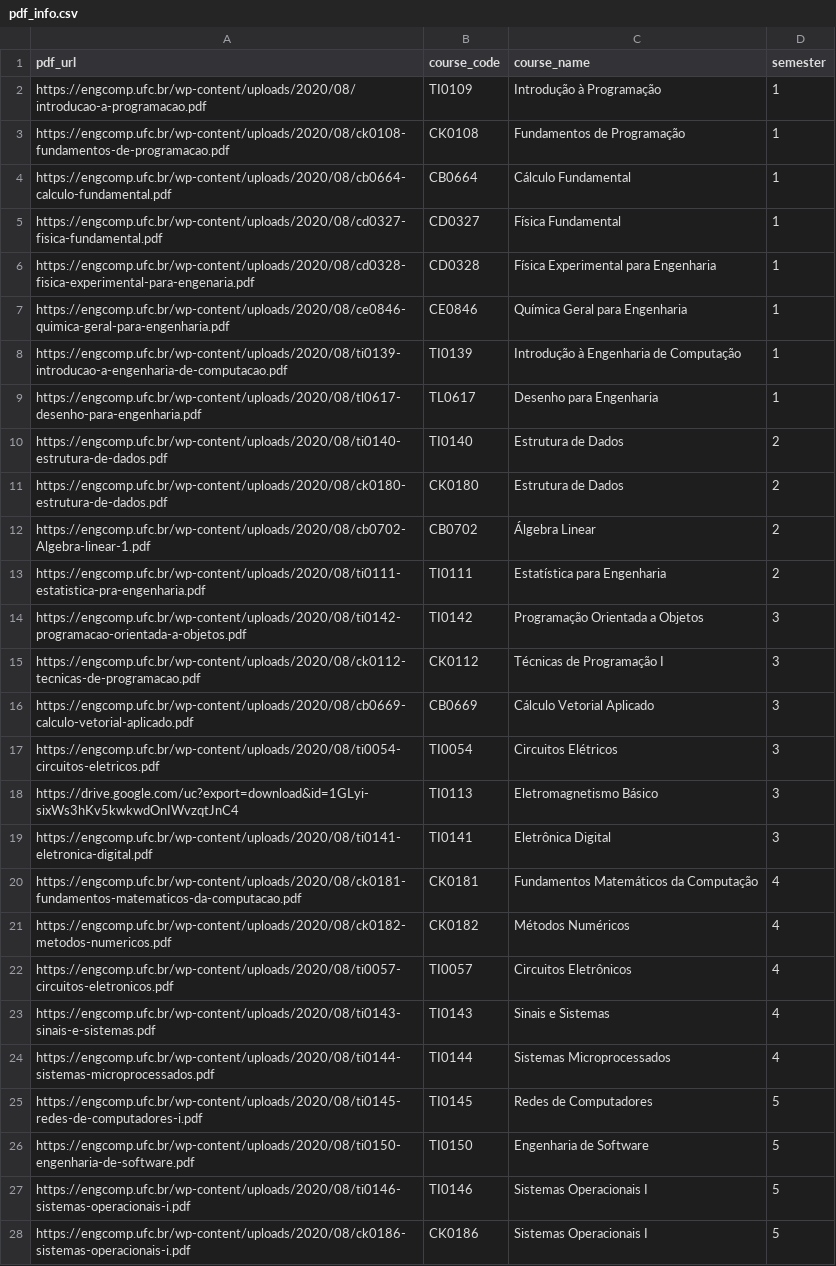
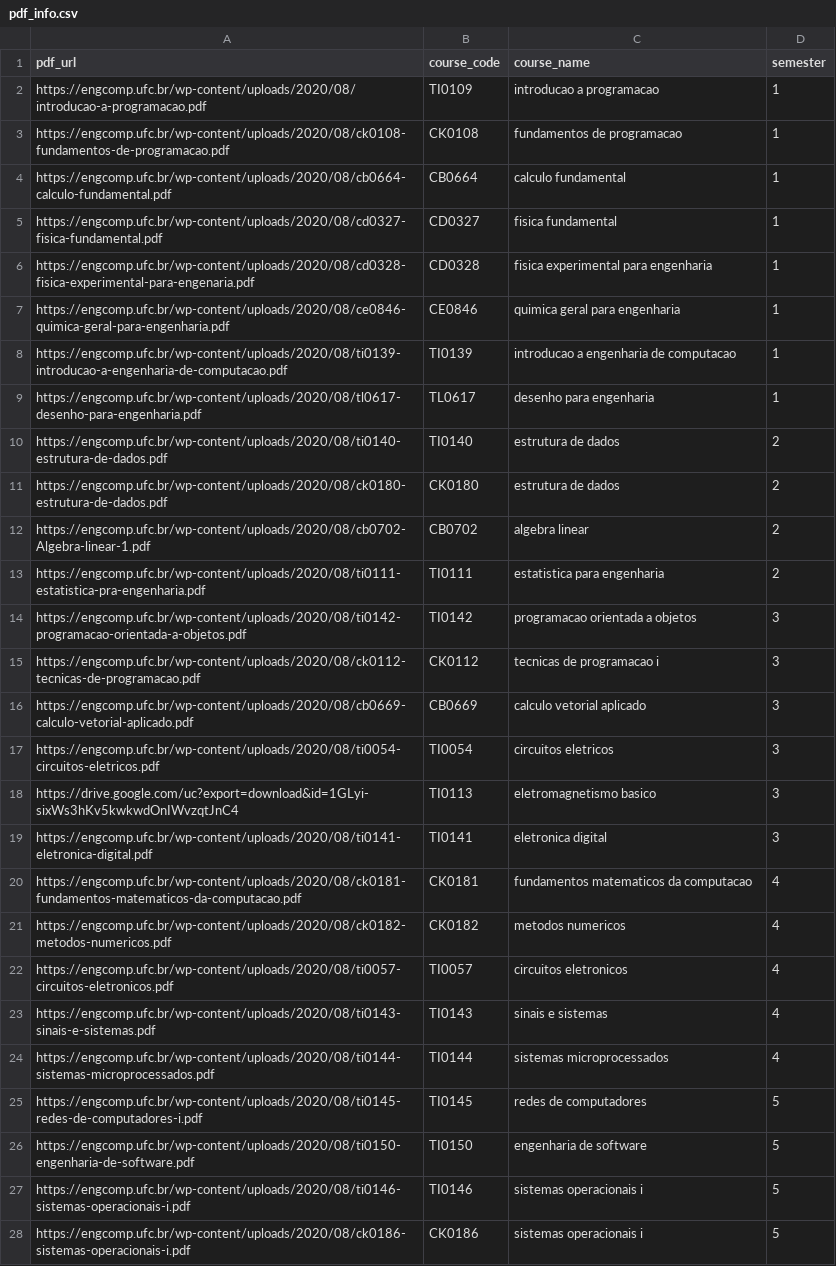
Before and after one commit to avgustavo/fullstack-rag-project, a CSV file: backend/scripts/pdf_info.csv, drawn as a sheet; only a part is shown; the diff covers the shown part only; the diff names each change by its address in the sheet, - before the commit and + after, or states it on an @@ line.

Commit message:
update course names to lower case

```diff
--- a/backend/scripts/pdf_info.csv
+++ b/backend/scripts/pdf_info.csv
-C2 (course_name): Introdução à Programação
+C2 (course_name): introducao a programacao
-C3 (course_name): Fundamentos de Programação
+C3 (course_name): fundamentos de programacao
-C4 (course_name): Cálculo Fundamental
+C4 (course_name): calculo fundamental
-C5 (course_name): Física Fundamental
+C5 (course_name): fisica fundamental
-C6 (course_name): Física Experimental para Engenharia
+C6 (course_name): fisica experimental para engenharia
-C7 (course_name): Química Geral para Engenharia
+C7 (course_name): quimica geral para engenharia
-C8 (course_name): Introdução à Engenharia de Computação
+C8 (course_name): introducao a engenharia de computacao
-C9 (course_name): Desenho para Engenharia
+C9 (course_name): desenho para engenharia
-C10:C11 (course_name): Estrutura de Dados
+C10:C11 (course_name): estrutura de dados
-C12 (course_name): Álgebra Linear
+C12 (course_name): algebra linear
-C13 (course_name): Estatística para Engenharia
+C13 (course_name): estatistica para engenharia
-C14 (course_name): Programação Orientada a Objetos
+C14 (course_name): programacao orientada a objetos
-C15 (course_name): Técnicas de Programação I
+C15 (course_name): tecnicas de programacao i
-C16 (course_name): Cálculo Vetorial Aplicado
+C16 (course_name): calculo vetorial aplicado
-C17 (course_name): Circuitos Elétricos
+C17 (course_name): circuitos eletricos
-C18 (course_name): Eletromagnetismo Básico
+C18 (course_name): eletromagnetismo basico
-C19 (course_name): Eletrônica Digital
+C19 (course_name): eletronica digital
-C20 (course_name): Fundamentos Matemáticos da Computação
+C20 (course_name): fundamentos matematicos da computacao
-C21 (course_name): Métodos Numéricos
+C21 (course_name): metodos numericos
-C22 (course_name): Circuitos Eletrônicos
+C22 (course_name): circuitos eletronicos
-C23 (course_name): Sinais e Sistemas
+C23 (course_name): sinais e sistemas
-C24 (course_name): Sistemas Microprocessados
+C24 (course_name): sistemas microprocessados
-C25 (course_name): Redes de Computadores
+C25 (course_name): redes de computadores
-C26 (course_name): Engenharia de Software
+C26 (course_name): engenharia de software
-C27:C28 (course_name): Sistemas Operacionais I
+C27:C28 (course_name): sistemas operacionais i
```
Also changed, not shown: 80 edited cells elsewhere in this file.
